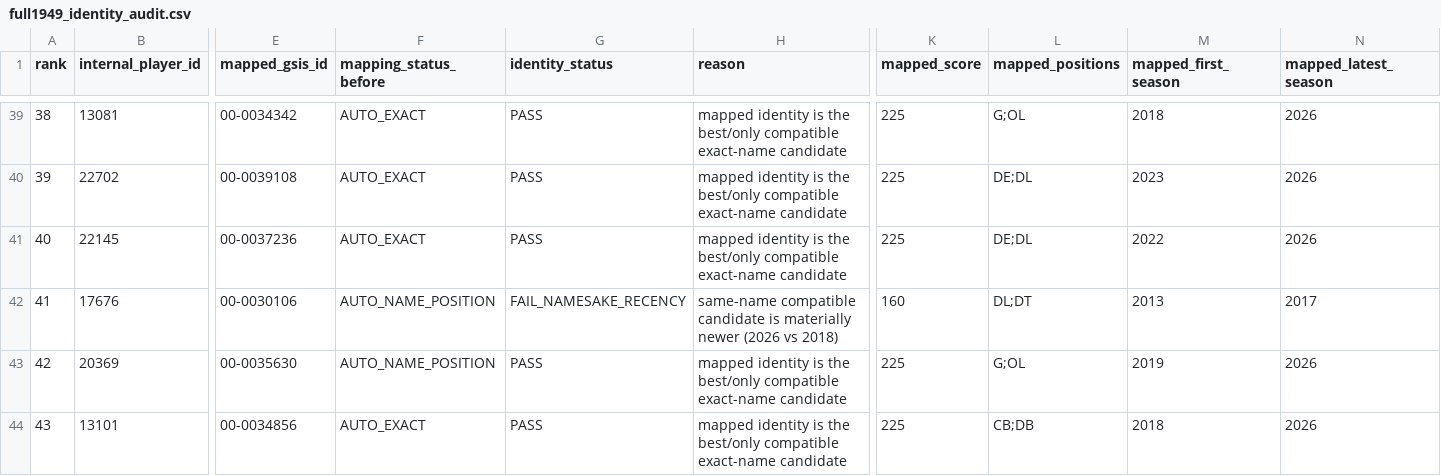
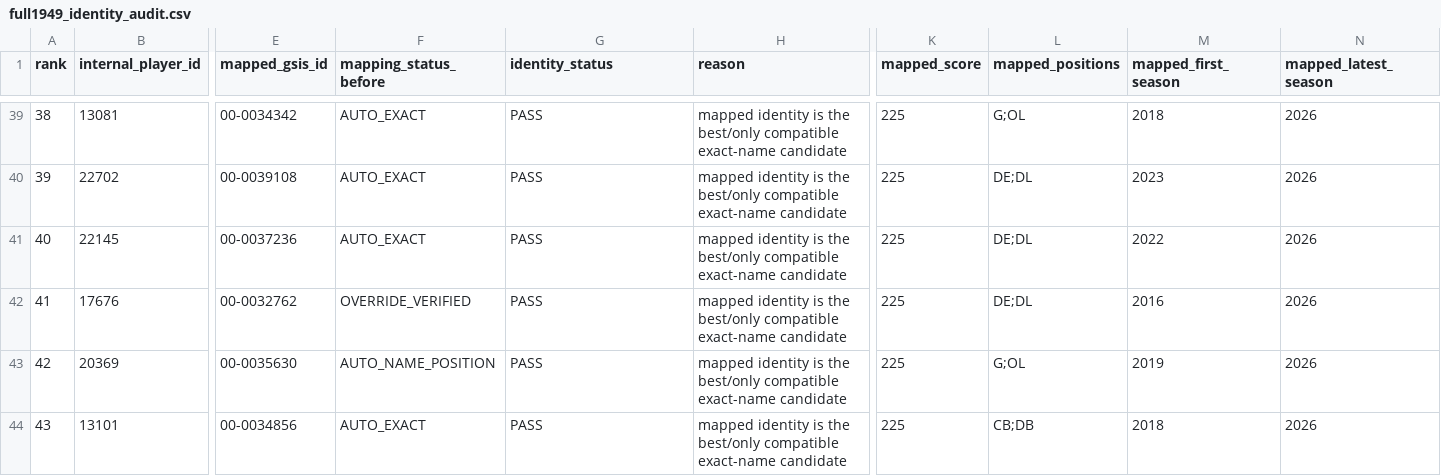
Before and after one commit to paulhempe03-tech/Madden, a CSV file: identity-audit/output/full1949_identity_audit.csv, drawn as a sheet; only a part is shown, gaps mark what is left out; the diff covers the shown part only; the diff names each change by its address in the sheet, - before the commit and + after, or states it on an @@ line.

```diff
--- a/identity-audit/output/full1949_identity_audit.csv
+++ b/identity-audit/output/full1949_identity_audit.csv
-E42 (mapped_gsis_id): 00-0030106
+E42 (mapped_gsis_id): 00-0032762
-F42 (mapping_status_before): AUTO_NAME_POSITION
+F42 (mapping_status_before): OVERRIDE_VERIFIED
-G42 (identity_status): FAIL_NAMESAKE_RECENCY
+G42 (identity_status): PASS
-H42 (reason): same-name compatible candidate is materially newer (2026 vs 2018)
+H42 (reason): mapped identity is the best/only compatible exact-name candidate
-K42 (mapped_score): 160
+K42 (mapped_score): 225
-L42 (mapped_positions): DL;DT
+L42 (mapped_positions): DE;DL
-M42 (mapped_first_season): 2013
+M42 (mapped_first_season): 2016
-N42 (mapped_latest_season): 2017
+N42 (mapped_latest_season): 2026
```
Also changed, not shown: 3 edited cells elsewhere in this file, identity-audit/output/full1949_identity_suggested_overrides.csv, identity-audit/output/full1949_identity_suspects.csv, 4 other files.
